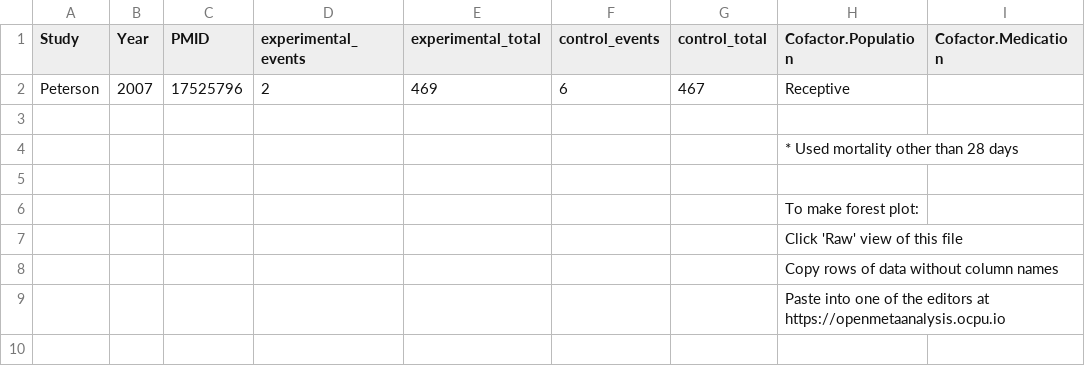
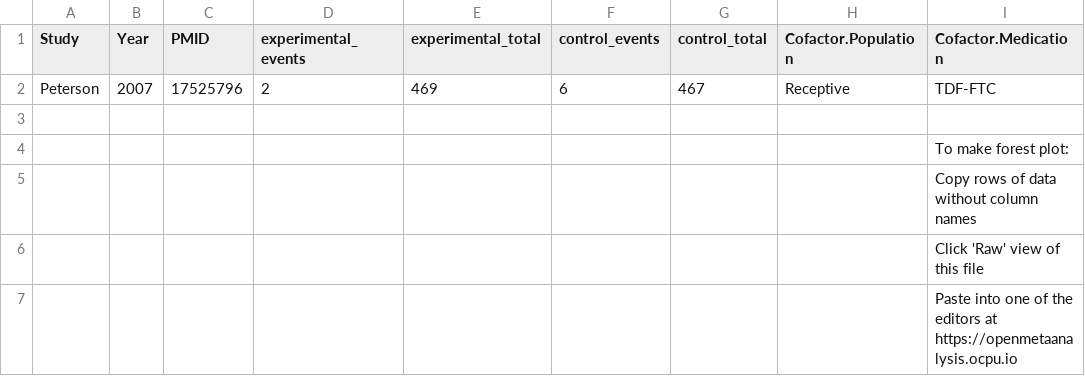
Before and after one commit to openMetaAnalysis/HIV-prevention-with-pre-exposure-prophylaxis, a CSV file: data/all studies.csv, drawn as a sheet; removed rows and columns are numbered as before the commit, all else as after; the diff names each change by its address in the sheet, - before the commit and + after, or states it on an @@ line.

Commit message:
Update all studies.csv

```diff
--- a/data/all studies.csv
+++ b/data/all studies.csv
-I2 (Cofactor.Medication): (empty)
+I2 (Cofactor.Medication): TDF-FTC
-row 4:  |  |  |  |  |  |  | * Used mortality other than 28 days
-I4 (Cofactor.Medication): (empty)
+I4 (Cofactor.Medication): To make forest plot:
-row 6:  |  |  |  |  |  |  | To make forest plot:
-row 7:  |  |  |  |  |  |  | Click 'Raw' view of this file
-row 8:  |  |  |  |  |  |  | Copy rows of data without column names
-row 9:  |  |  |  |  |  |  | Paste into one of the editors at https://openmetaanalysis.ocpu.io
+row 5:  |  |  |  |  |  |  |  | Copy rows of data without column names
+row 6:  |  |  |  |  |  |  |  | Click 'Raw' view of this file
+row 7:  |  |  |  |  |  |  |  | Paste into one of the editors at https://openmetaanalysis.ocpu.io
```
